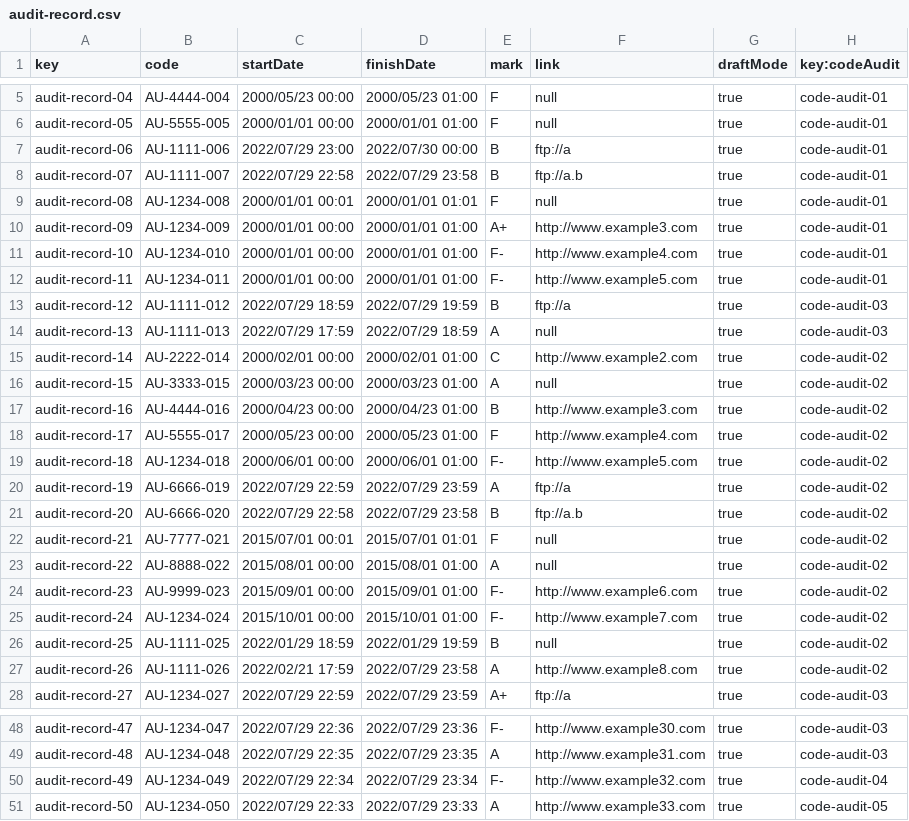
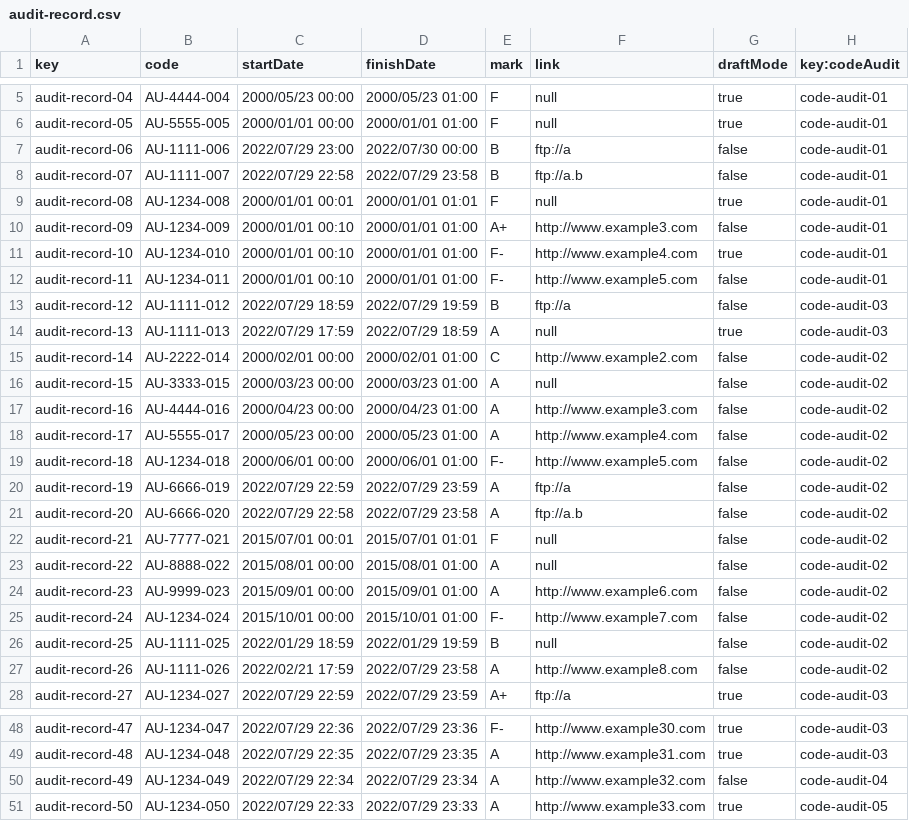
Before and after one commit to maryycarrera/Acme-SF-D04, a CSV file: src/main/webapp/WEB-INF/resources/sample-data/audit-record.csv, drawn as a sheet; only a part is shown, gaps mark what is left out; the diff covers the shown part only.

```diff
--- a/src/main/webapp/WEB-INF/resources/sample-data/audit-record.csv
+++ b/src/main/webapp/WEB-INF/resources/sample-data/audit-record.csv
@@ -6,23 +6,23 @@ audit-record-04,AU-4444-004,2000/05/23 00:00,2000/05/23 01:00,F,null,true,code-a
 audit-record-05,AU-5555-005,2000/01/01 00:00,2000/01/01 01:00,F,null,true,code-audit-01
-audit-record-06,AU-1111-006,2022/07/29 23:00,2022/07/30 00:00,B,"ftp://a",true,code-audit-01
-audit-record-07,AU-1111-007,2022/07/29 22:58,2022/07/29 23:58,B,"ftp://a.b",true,code-audit-01
+audit-record-06,AU-1111-006,2022/07/29 23:00,2022/07/30 00:00,B,"ftp://a",false,code-audit-01
+audit-record-07,AU-1111-007,2022/07/29 22:58,2022/07/29 23:58,B,"ftp://a.b",false,code-audit-01
 audit-record-08,AU-1234-008,2000/01/01 00:01,2000/01/01 01:01,F,null,true,code-audit-01
-audit-record-09,AU-1234-009,2000/01/01 00:00,2000/01/01 01:00,A+,"http://www.example3.com",true,code-audit-01
-audit-record-10,AU-1234-010,2000/01/01 00:00,2000/01/01 01:00,F-,"http://www.example4.com",true,code-audit-01
-audit-record-11,AU-1234-011,2000/01/01 00:00,2000/01/01 01:00,F-,"http://www.example5.com",true,code-audit-01
-audit-record-12,AU-1111-012,2022/07/29 18:59,2022/07/29 19:59,B,"ftp://a",true,code-audit-03
+audit-record-09,AU-1234-009,2000/01/01 00:10,2000/01/01 01:00,A+,"http://www.example3.com",false,code-audit-01
+audit-record-10,AU-1234-010,2000/01/01 00:10,2000/01/01 01:00,F-,"http://www.example4.com",true,code-audit-01
+audit-record-11,AU-1234-011,2000/01/01 00:10,2000/01/01 01:00,F-,"http://www.example5.com",false,code-audit-01
+audit-record-12,AU-1111-012,2022/07/29 18:59,2022/07/29 19:59,B,"ftp://a",false,code-audit-03
 audit-record-13,AU-1111-013,2022/07/29 17:59,2022/07/29 18:59,A,null,true,code-audit-03
-audit-record-14,AU-2222-014,2000/02/01 00:00,2000/02/01 01:00,C,"http://www.example2.com",true,code-audit-02
-audit-record-15,AU-3333-015,2000/03/23 00:00,2000/03/23 01:00,A,null,true,code-audit-02
-audit-record-16,AU-4444-016,2000/04/23 00:00,2000/04/23 01:00,B,"http://www.example3.com",true,code-audit-02
-audit-record-17,AU-5555-017,2000/05/23 00:00,2000/05/23 01:00,F,"http://www.example4.com",true,code-audit-02
-audit-record-18,AU-1234-018,2000/06/01 00:00,2000/06/01 01:00,F-,"http://www.example5.com",true,code-audit-02
-audit-record-19,AU-6666-019,2022/07/29 22:59,2022/07/29 23:59,A,"ftp://a",true,code-audit-02
-audit-record-20,AU-6666-020,2022/07/29 22:58,2022/07/29 23:58,B,"ftp://a.b",true,code-audit-02
-audit-record-21,AU-7777-021,2015/07/01 00:01,2015/07/01 01:01,F,null,true,code-audit-02
-audit-record-22,AU-8888-022,2015/08/01 00:00,2015/08/01 01:00,A,null,true,code-audit-02
-audit-record-23,AU-9999-023,2015/09/01 00:00,2015/09/01 01:00,F-,"http://www.example6.com",true,code-audit-02
-audit-record-24,AU-1234-024,2015/10/01 00:00,2015/10/01 01:00,F-,"http://www.example7.com",true,code-audit-02
-audit-record-25,AU-1111-025,2022/01/29 18:59,2022/01/29 19:59,B,null,true,code-audit-02
-audit-record-26,AU-1111-026,2022/02/21 17:59,2022/07/29 23:58,A,"http://www.example8.com",true,code-audit-02
+audit-record-14,AU-2222-014,2000/02/01 00:00,2000/02/01 01:00,C,"http://www.example2.com",false,code-audit-02
+audit-record-15,AU-3333-015,2000/03/23 00:00,2000/03/23 01:00,A,null,false,code-audit-02
+audit-record-16,AU-4444-016,2000/04/23 00:00,2000/04/23 01:00,A,"http://www.example3.com",false,code-audit-02
+audit-record-17,AU-5555-017,2000/05/23 00:00,2000/05/23 01:00,A,"http://www.example4.com",false,code-audit-02
+audit-record-18,AU-1234-018,2000/06/01 00:00,2000/06/01 01:00,F-,"http://www.example5.com",false,code-audit-02
+audit-record-19,AU-6666-019,2022/07/29 22:59,2022/07/29 23:59,A,"ftp://a",false,code-audit-02
+audit-record-20,AU-6666-020,2022/07/29 22:58,2022/07/29 23:58,A,"ftp://a.b",false,code-audit-02
+audit-record-21,AU-7777-021,2015/07/01 00:01,2015/07/01 01:01,F,null,false,code-audit-02
+audit-record-22,AU-8888-022,2015/08/01 00:00,2015/08/01 01:00,A,null,false,code-audit-02
+audit-record-23,AU-9999-023,2015/09/01 00:00,2015/09/01 01:00,A,"http://www.example6.com",false,code-audit-02
+audit-record-24,AU-1234-024,2015/10/01 00:00,2015/10/01 01:00,F-,"http://www.example7.com",false,code-audit-02
+audit-record-25,AU-1111-025,2022/01/29 18:59,2022/01/29 19:59,B,null,false,code-audit-02
+audit-record-26,AU-1111-026,2022/02/21 17:59,2022/07/29 23:58,A,"http://www.example8.com",false,code-audit-02
 audit-record-27,AU-1234-027,2022/07/29 22:59,2022/07/29 23:59,A+,"ftp://a",true,code-audit-03
@@ -49,3 +49,3 @@ audit-record-47,AU-1234-047,2022/07/29 22:36,2022/07/29 23:36,F-,"http://www.exa
 audit-record-48,AU-1234-048,2022/07/29 22:35,2022/07/29 23:35,A,"http://www.example31.com",true,code-audit-03
-audit-record-49,AU-1234-049,2022/07/29 22:34,2022/07/29 23:34,F-,"http://www.example32.com",true,code-audit-04
+audit-record-49,AU-1234-049,2022/07/29 22:34,2022/07/29 23:34,A,"http://www.example32.com",false,code-audit-04
 audit-record-50,AU-1234-050,2022/07/29 22:33,2022/07/29 23:33,A,"http://www.example33.com",true,code-audit-05
```
Also changed, not shown: 7 edited cells elsewhere in this file, src/main/webapp/WEB-INF/resources/sample-data/code-audit.csv, 6 other files.
